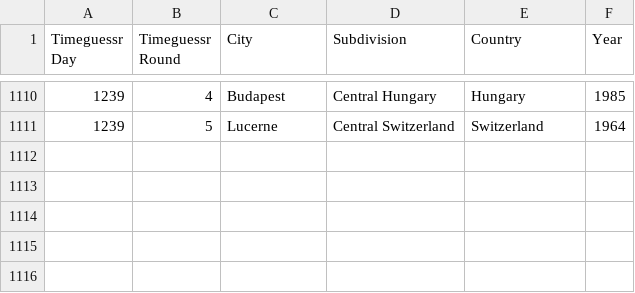
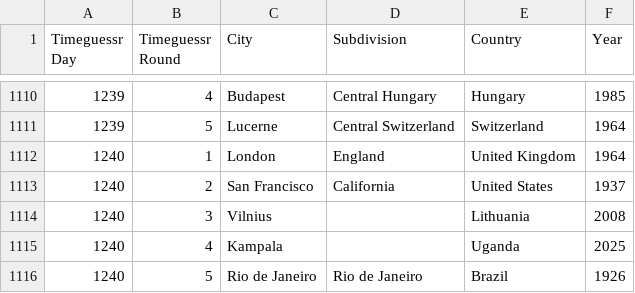
Before and after one commit to sjlarimer/TimeGuessr, a CSV file: Data/Timeguessr_Actuals_Parsed.csv, drawn as a sheet; only a part is shown, gaps mark what is left out.

```diff
--- a/Data/Timeguessr_Actuals_Parsed.csv
+++ b/Data/Timeguessr_Actuals_Parsed.csv
@@ -1111 +1111,6 @@ Timeguessr Day,Timeguessr Round,City,Subdivision,Country,Year
 1239,5,Lucerne,Central Switzerland,Switzerland,1964
+1240,1,London,England,United Kingdom,1964
+1240,2,San Francisco,California,United States,1937
+1240,3,Vilnius,,Lithuania,2008
+1240,4,Kampala,,Uganda,2025
+1240,5,Rio de Janeiro,Rio de Janeiro,Brazil,1926
```
Also changed, not shown: Data/Timeguessr_Averages_Parsed.csv, Data/Timeguessr_Michael_Parsed.csv, 2 other files.
